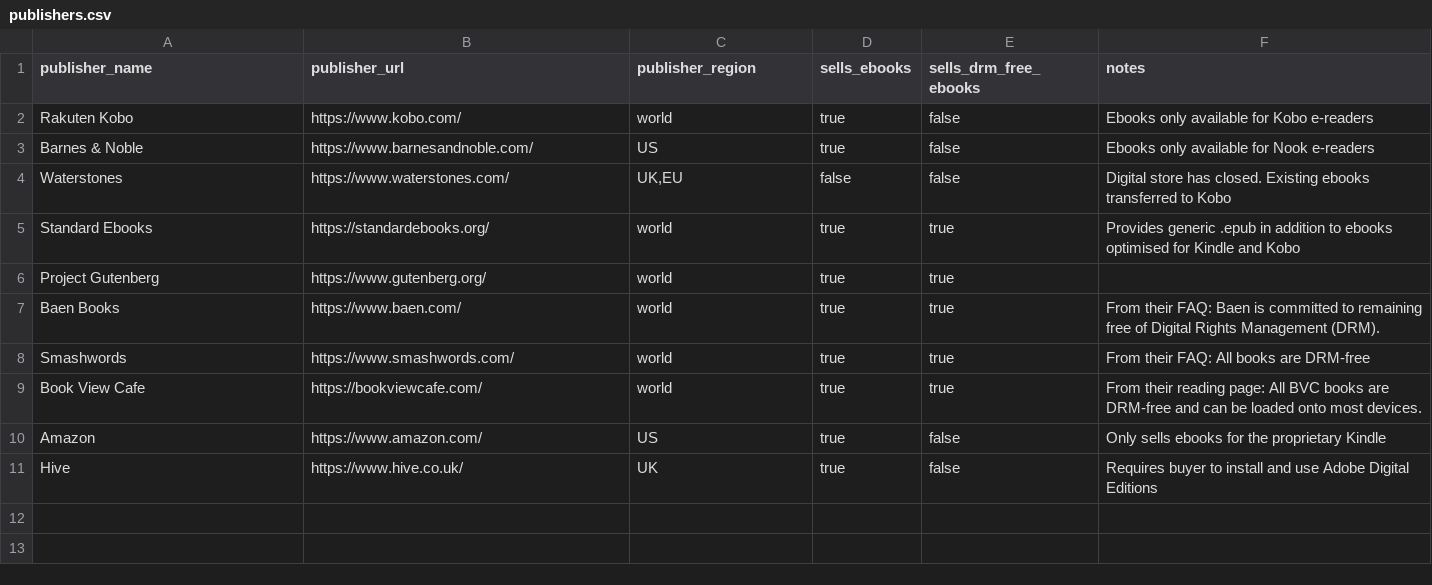
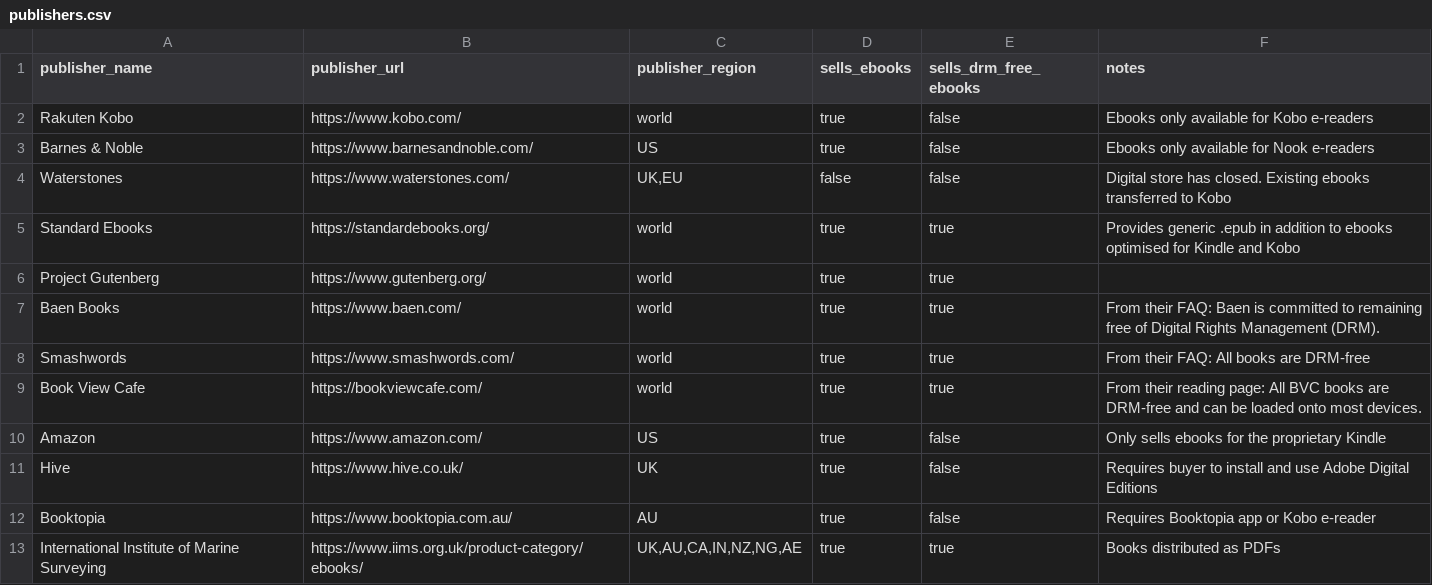
Before and after one commit to mrwilson/ebook-publishers-vs-drm, a CSV file: _data/publishers.csv, drawn as a sheet; the diff names each change by its address in the sheet, - before the commit and + after, or states it on an @@ line.

Commit message:
feat(publishers): Add some more publishers

```diff
--- a/_data/publishers.csv
+++ b/_data/publishers.csv
+row 12: Booktopia | https://www.booktopia.com.au/ | AU | true | false | Requires Booktopia app or Kobo e-reader
+row 13: International Institute of Marine Surveying | https://www.iims.org.uk/product-category/ebooks/ | UK,AU,CA,IN,NZ,NG,AE | true | true | Books distributed as PDFs
```
